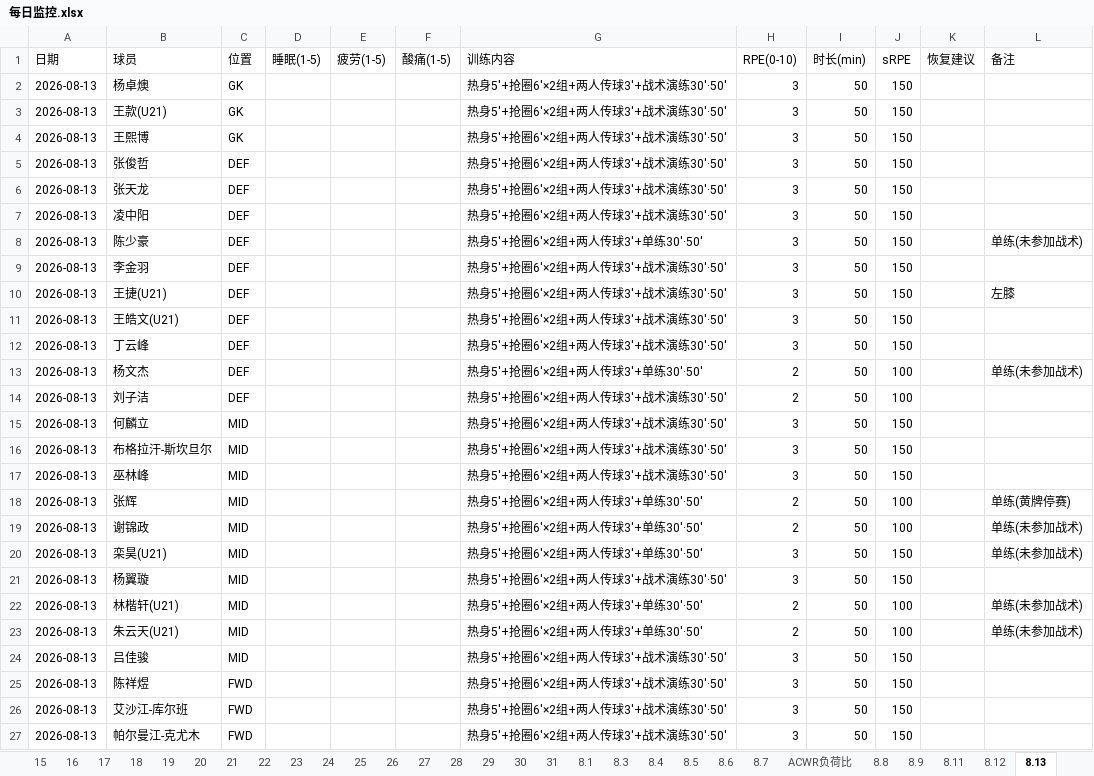
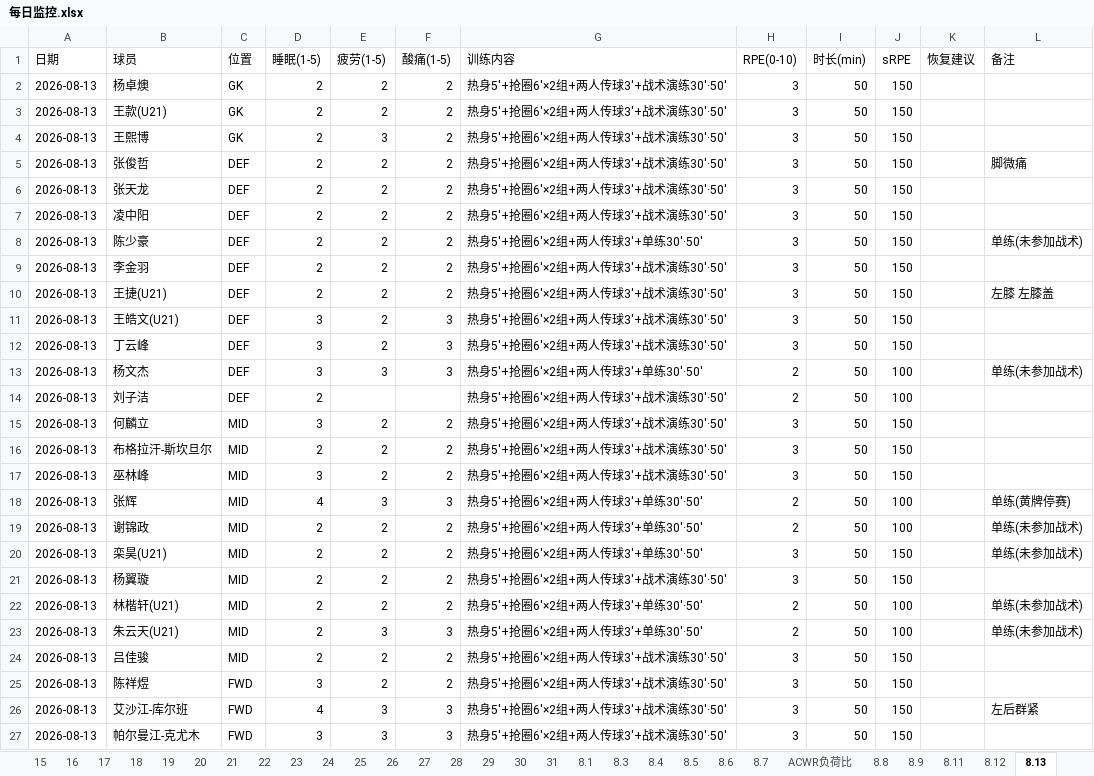
Before and after one commit to 13909605065/kenshin-pro, an Excel workbook: public/share/data/每日监控.xlsx, sheet 8.13, drawn as a sheet; only a part is shown; values as stored, in another font and other column widths than the file's, no borders; the diff covers the shown part only; the diff names each change by its address in the sheet, - before the commit and + after, or states it on an @@ line.

```diff
--- a/public/share/data/每日监控.xlsx (sheet 8.13)
+++ b/public/share/data/每日监控.xlsx (sheet 8.13)
-D2:D10 (睡眠(1-5)): (empty)
+D2:D10 (睡眠(1-5)): 2
-E2:E3 (疲劳(1-5)): (empty)
+E2:E3 (疲劳(1-5)): 2
-F2:F10 (酸痛(1-5)): (empty)
+F2:F10 (酸痛(1-5)): 2
-E4 (疲劳(1-5)): (empty)
+E4 (疲劳(1-5)): 3
-E5:E12 (疲劳(1-5)): (empty)
+E5:E12 (疲劳(1-5)): 2
-L5 (备注): (empty)
+L5 (备注): 脚微痛
-L10 (备注): 左膝
+L10 (备注): 左膝 左膝盖
-D11:D13 (睡眠(1-5)): (empty)
+D11:D13 (睡眠(1-5)): 3
-F11:F13 (酸痛(1-5)): (empty)
+F11:F13 (酸痛(1-5)): 3
-E13 (疲劳(1-5)): (empty)
+E13 (疲劳(1-5)): 3
-D14 (睡眠(1-5)): (empty)
+D14 (睡眠(1-5)): 2
-D15 (睡眠(1-5)): (empty)
+D15 (睡眠(1-5)): 3
-E15:E17 (疲劳(1-5)): (empty)
+E15:E17 (疲劳(1-5)): 2
-F15:F17 (酸痛(1-5)): (empty)
+F15:F17 (酸痛(1-5)): 2
-D16 (睡眠(1-5)): (empty)
+D16 (睡眠(1-5)): 2
-D17 (睡眠(1-5)): (empty)
+D17 (睡眠(1-5)): 3
-D18 (睡眠(1-5)): (empty)
+D18 (睡眠(1-5)): 4
-E18 (疲劳(1-5)): (empty)
+E18 (疲劳(1-5)): 3
-F18 (酸痛(1-5)): (empty)
+F18 (酸痛(1-5)): 3
-D19:D24 (睡眠(1-5)): (empty)
+D19:D24 (睡眠(1-5)): 2
-E19:E22 (疲劳(1-5)): (empty)
+E19:E22 (疲劳(1-5)): 2
-F19:F22 (酸痛(1-5)): (empty)
+F19:F22 (酸痛(1-5)): 2
-E23 (疲劳(1-5)): (empty)
+E23 (疲劳(1-5)): 3
-F23 (酸痛(1-5)): (empty)
+F23 (酸痛(1-5)): 3
-E24:E25 (疲劳(1-5)): (empty)
+E24:E25 (疲劳(1-5)): 2
-F24:F25 (酸痛(1-5)): (empty)
+F24:F25 (酸痛(1-5)): 2
-D25 (睡眠(1-5)): (empty)
+D25 (睡眠(1-5)): 3
-D26 (睡眠(1-5)): (empty)
+D26 (睡眠(1-5)): 4
-E26:E27 (疲劳(1-5)): (empty)
+E26:E27 (疲劳(1-5)): 3
-F26:F27 (酸痛(1-5)): (empty)
+F26:F27 (酸痛(1-5)): 3
-L26 (备注): (empty)
+L26 (备注): 左后群紧
-D27 (睡眠(1-5)): (empty)
+D27 (睡眠(1-5)): 3
```
Also changed, not shown: 10 edited cells elsewhere in this sheet, public/share/data/伤病与体测.xlsx, public/share/data/每日强度监控.xlsx, 1 other file.
